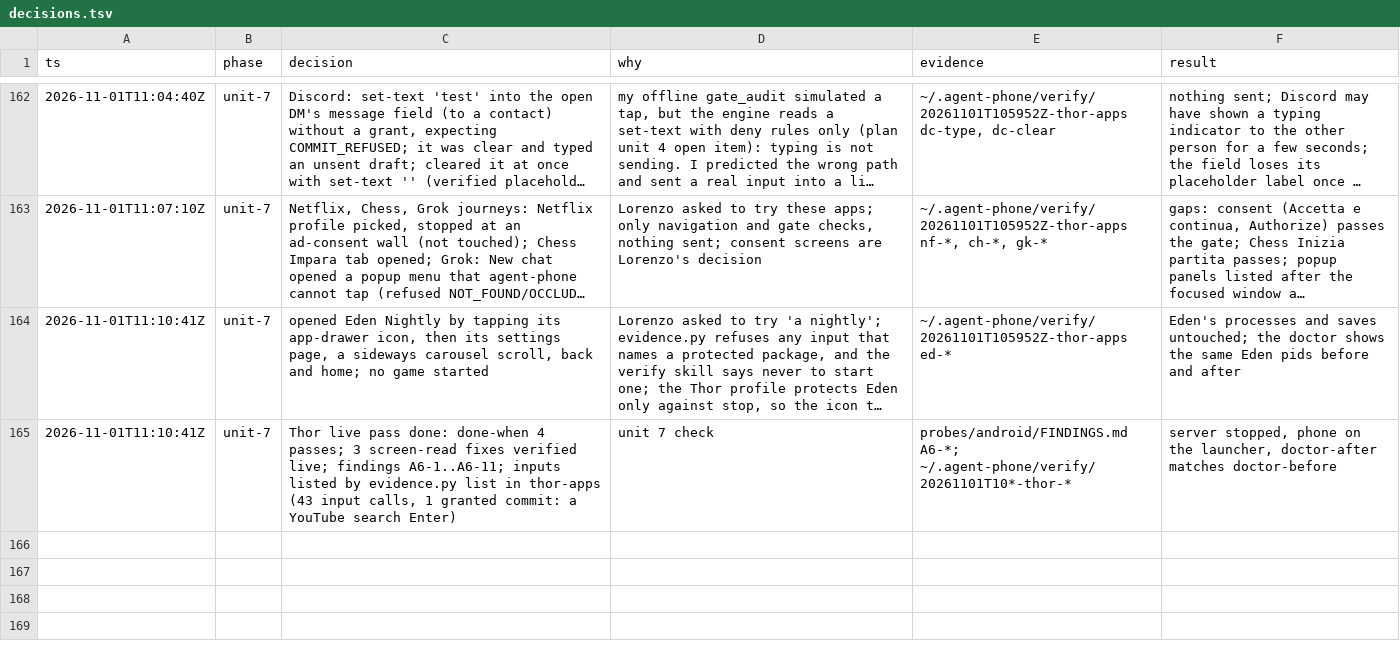
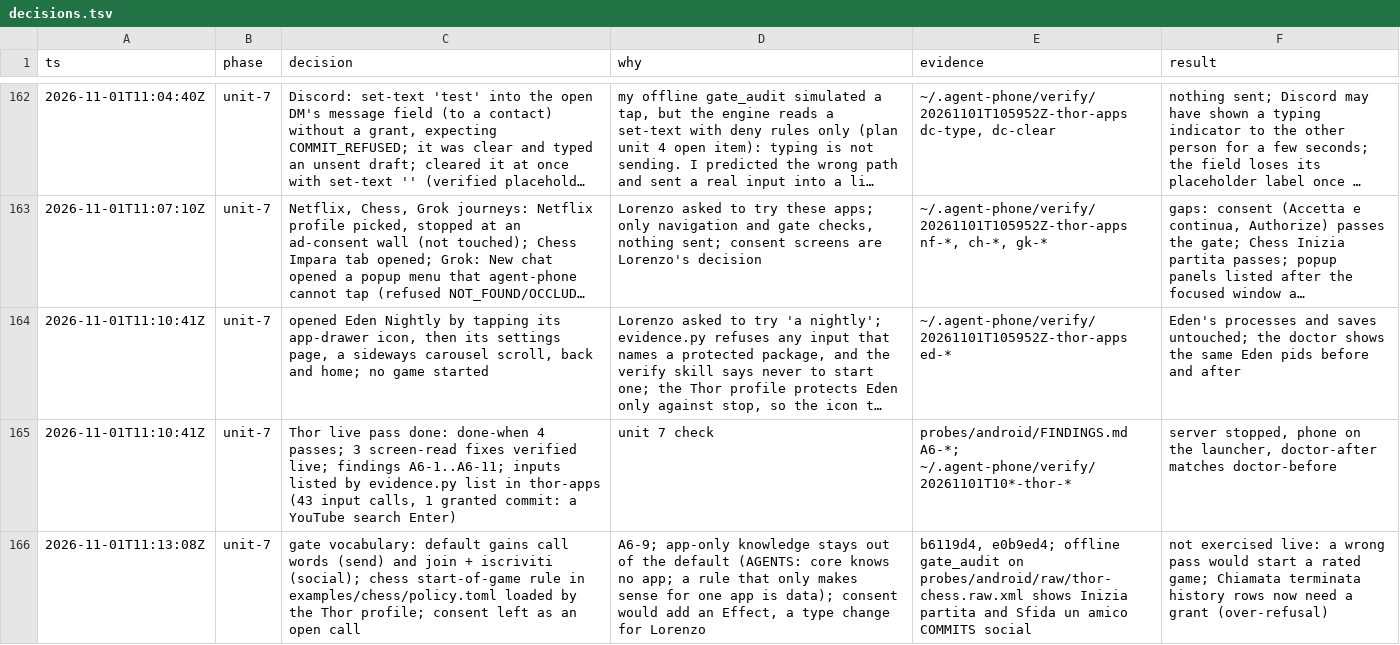
Before and after one commit to lurenss/agent-phone, a TSV file: decisions.tsv, drawn as a sheet; only a part is shown, gaps mark what is left out; long unchanged cells end in …; the diff names each change by its address in the sheet, - before the commit and + after, or states it on an @@ line.

```diff
--- a/decisions.tsv
+++ b/decisions.tsv
+row 166: 2026-11-01T11:13:08Z | unit-7 | gate vocabulary: default gains call words (send) and join + iscriviti (social); chess start-of-game rule in examples/chess/policy.toml loaded by the Thor profile; consent left as an open call | A6-9; app-only knowledge stays out of the default (AGENTS: core knows no app; a rule that only makes sense for one app is data); consent would add an Effect, a type change for Lorenzo | b6119d4, e0b9ed4; offline gate_audit on probes/android/raw/thor-chess.raw.xml shows Inizia partita and Sfida un amico COMMITS social | not exercised live: a wrong pass would start a rated game; Chiamata terminata history rows now need a grant (over-refusal)
```
Also changed, not shown: 2 other files.
